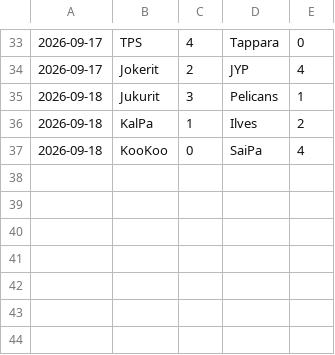
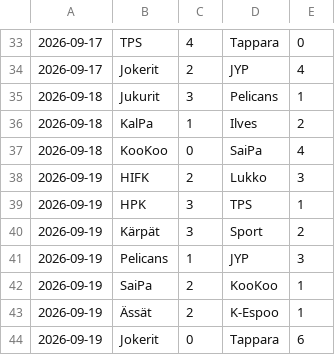
Before and after one commit to Gettomuju/Hockey-Analyze, a CSV file: data/ottelut.csv, drawn as a sheet; only a part is shown, gaps mark what is left out.

```diff
--- a/data/ottelut.csv
+++ b/data/ottelut.csv
@@ -37 +37,8 @@
 2026-09-18;KooKoo;0;SaiPa;4
+2026-09-19;HIFK;2;Lukko;3
+2026-09-19;HPK;3;TPS;1
+2026-09-19;Kärpät;3;Sport;2
+2026-09-19;Pelicans;1;JYP;3
+2026-09-19;SaiPa;2;KooKoo;1
+2026-09-19;Ässät;2;K-Espoo;1
+2026-09-19;Jokerit;0;Tappara;6
```
Also changed, not shown: data/pelaajat.csv.
